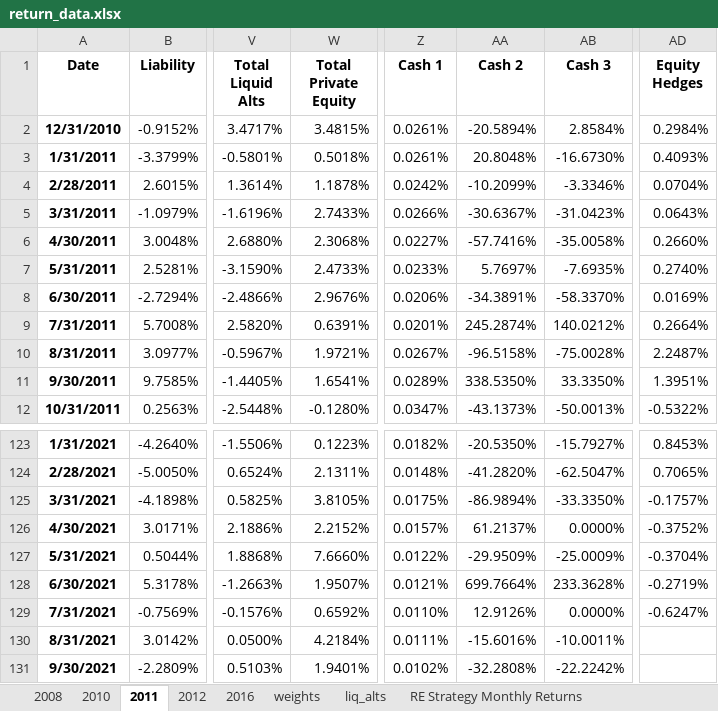
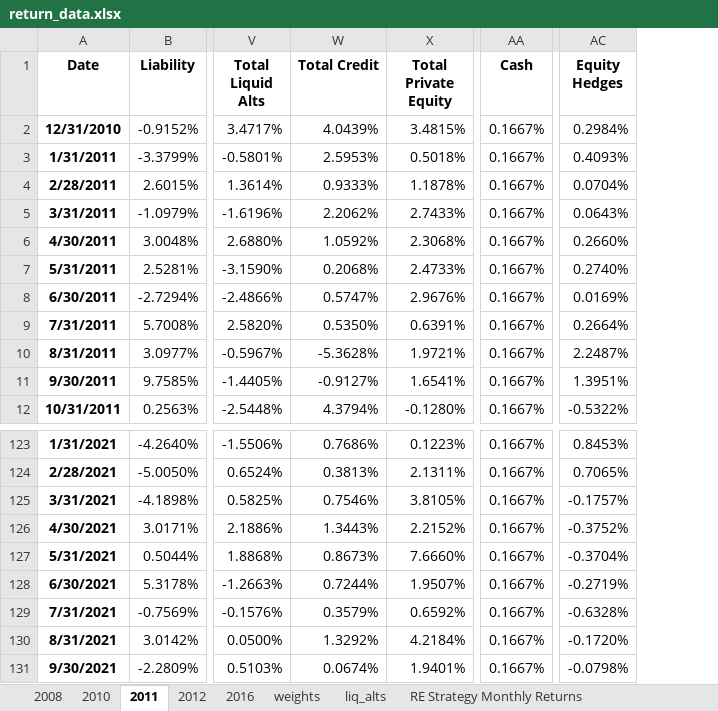
Before and after one commit to pforjoe/SAA, an Excel workbook: data/time_series/return_data.xlsx, sheet 2011, drawn as a sheet; only a part is shown, gaps mark what is left out; values as stored, in another font and other column widths than the file's, no borders; removed rows and columns are numbered as before the commit, all else as after; the diff names each change by its address in the sheet, - before the commit and + after, or states it on an @@ line.

```diff
--- a/data/time_series/return_data.xlsx (sheet 2011)
+++ b/data/time_series/return_data.xlsx (sheet 2011)
+column W (Total Credit), rows 2-12: 4.0439% | 2.5953% | 0.9333% | 2.2062% | 1.0592% | 0.2068% | 0.5747% | 0.5350% | -5.3628% | -0.9127% | 4.3794%; rows 123-131: 0.7686% | 0.3813% | 0.7546% | 1.3443% | 0.8673% | 0.7244% | 0.3579% | 1.3292% | 0.0674%
-column Z (Cash 1), rows 2-12: 0.0261% | 0.0261% | 0.0242% | 0.0266% | 0.0227% | 0.0233% | 0.0206% | 0.0201% | 0.0267% | 0.0289% | 0.0347%; rows 123-131: 0.0182% | 0.0148% | 0.0175% | 0.0157% | 0.0122% | 0.0121% | 0.0110% | 0.0111% | 0.0102%
-column AA (Cash 2), rows 2-12: -20.5894% | 20.8048% | -10.2099% | -30.6367% | -57.7416% | 5.7697% | -34.3891% | 245.2874% | -96.5158% | 338.5350% | -43.1373%; rows 123-131: -20.5350% | -41.2820% | -86.9894% | 61.2137% | -29.9509% | 699.7664% | 12.9126% | -15.6016% | -32.2808%
-column AB (Cash 3), rows 2-12: 2.8584% | -16.6730% | -3.3346% | -31.0423% | -35.0058% | -7.6935% | -58.3370% | 140.0212% | -75.0028% | 33.3350% | -50.0013%; rows 123-131: -15.7927% | -62.5047% | -33.3350% | 0.0000% | -25.0009% | 233.3628% | 0.0000% | -10.0011% | -22.2242%
+column AA (Cash), rows 2-12: all 0.1667%; rows 123-131: all 0.1667%
-AC129 (Equity Hedges): -0.6247%
+AC129 (Equity Hedges): -0.6328%
-AC130 (Equity Hedges): (empty)
+AC130 (Equity Hedges): -0.1720%
-AC131 (Equity Hedges): (empty)
+AC131 (Equity Hedges): -0.0798%
```
Also changed, not shown: sheet 2012, sheet 2016, sheet 2010, sheet 2008, sheet liq_alts, other sheet tabs.
